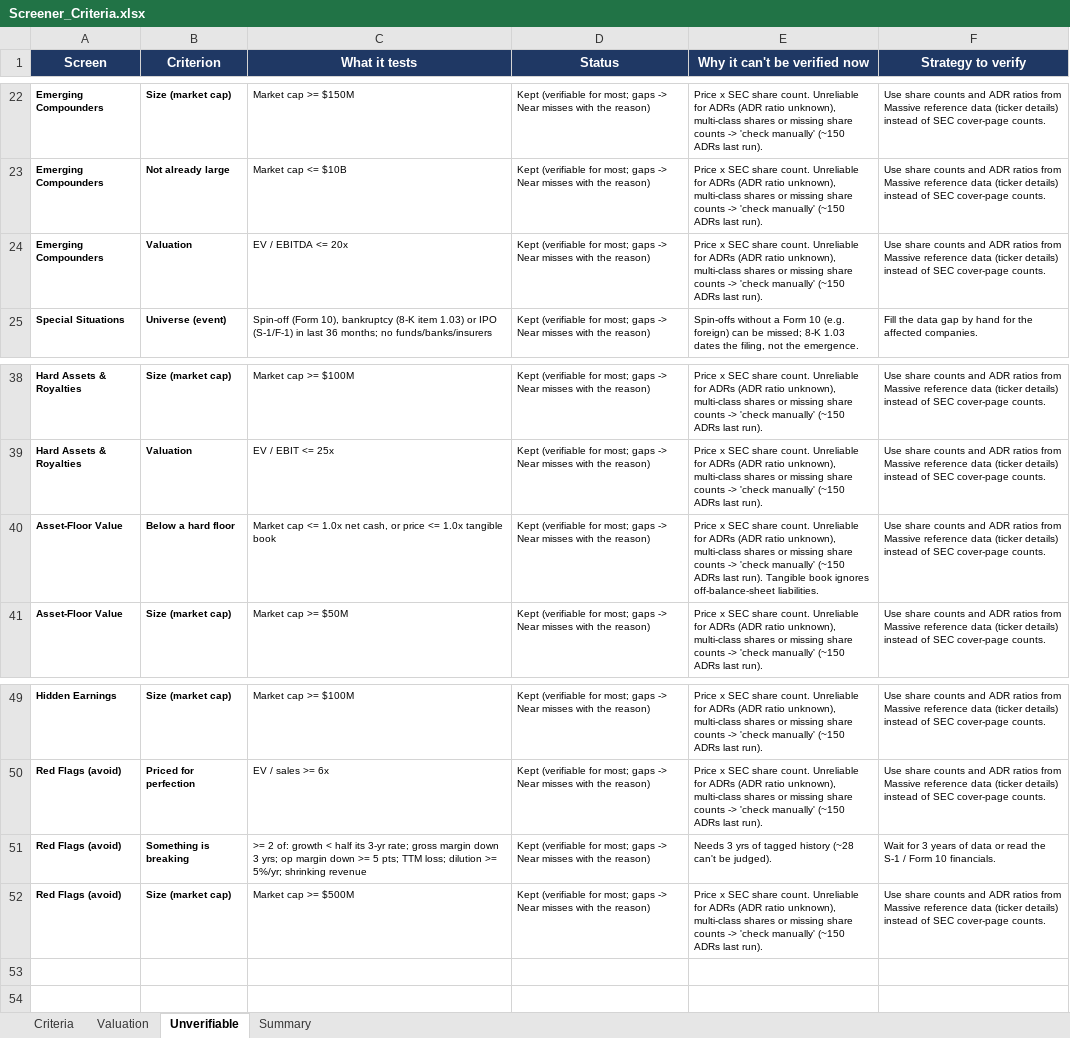
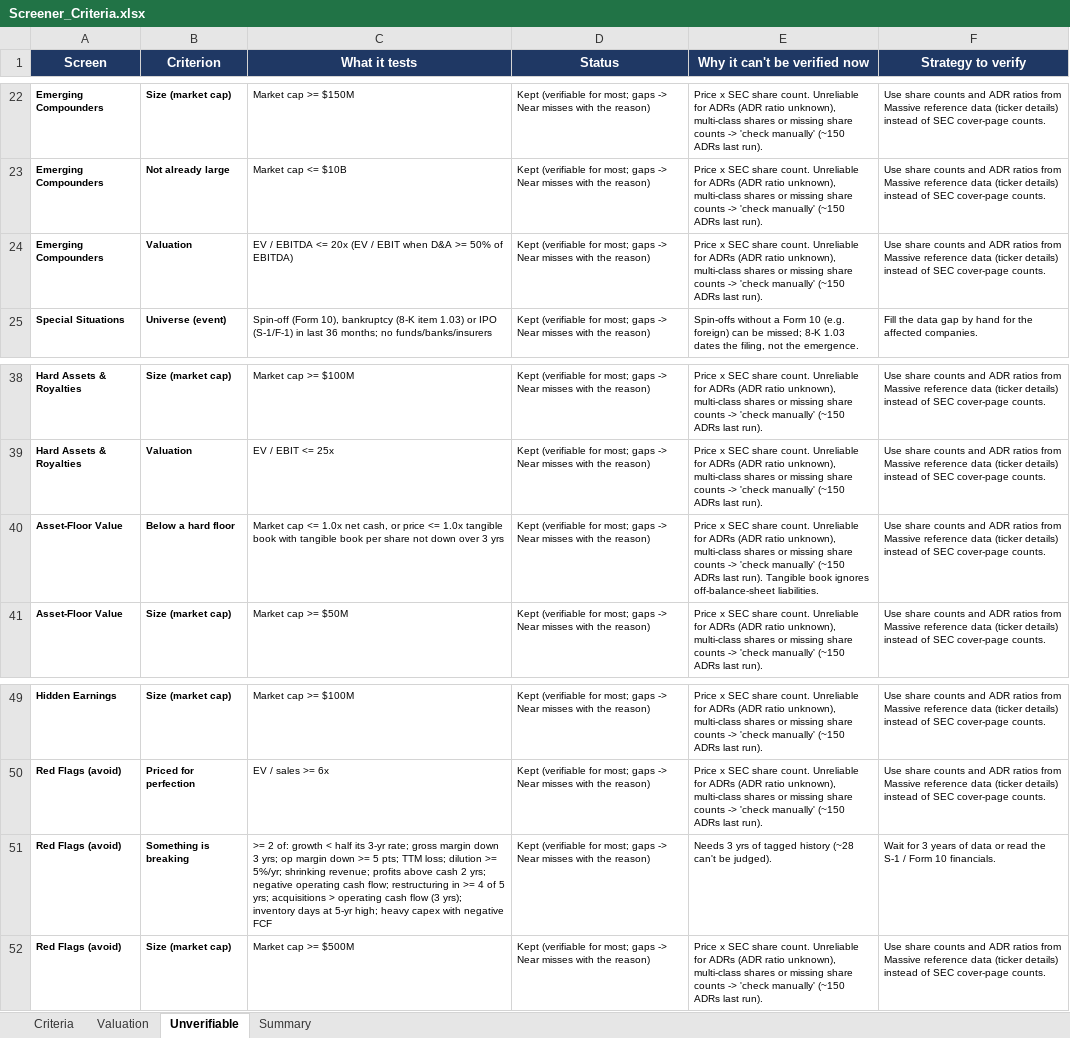
Before and after one commit to haing-dev/stock-screener, an Excel workbook: docs/criteria/Screener_Criteria.xlsx, sheet Unverifiable, drawn as a sheet; only a part is shown, gaps mark what is left out; values as stored, in another font and other column widths than the file's, no borders; charts and pictures not drawn; the diff names each change by its address in the sheet, - before the commit and + after, or states it on an @@ line.

```diff
--- a/docs/criteria/Screener_Criteria.xlsx (sheet Unverifiable)
+++ b/docs/criteria/Screener_Criteria.xlsx (sheet Unverifiable)
-C24 (What it tests): EV / EBITDA <= 20x
+C24 (What it tests): EV / EBITDA <= 20x (EV / EBIT when D&A >= 50% of EBITDA)
-C40 (What it tests): …tangible book
+C40 (What it tests): …tangible book with tangible book per share not down over 3 yrs
-C51 (What it tests): …5%/yr; shrinking revenue
+C51 (What it tests): …5%/yr; shrinking revenue; profits above cash 2 yrs; negative operating cash flow; restructuring in >= 4 of 5 yrs; acquisitions > operating cash flow (3 yrs); inventory days at 5-yr high; heavy capex with negative FCF
```
Also changed, not shown: sheet Criteria, 13 other files.
